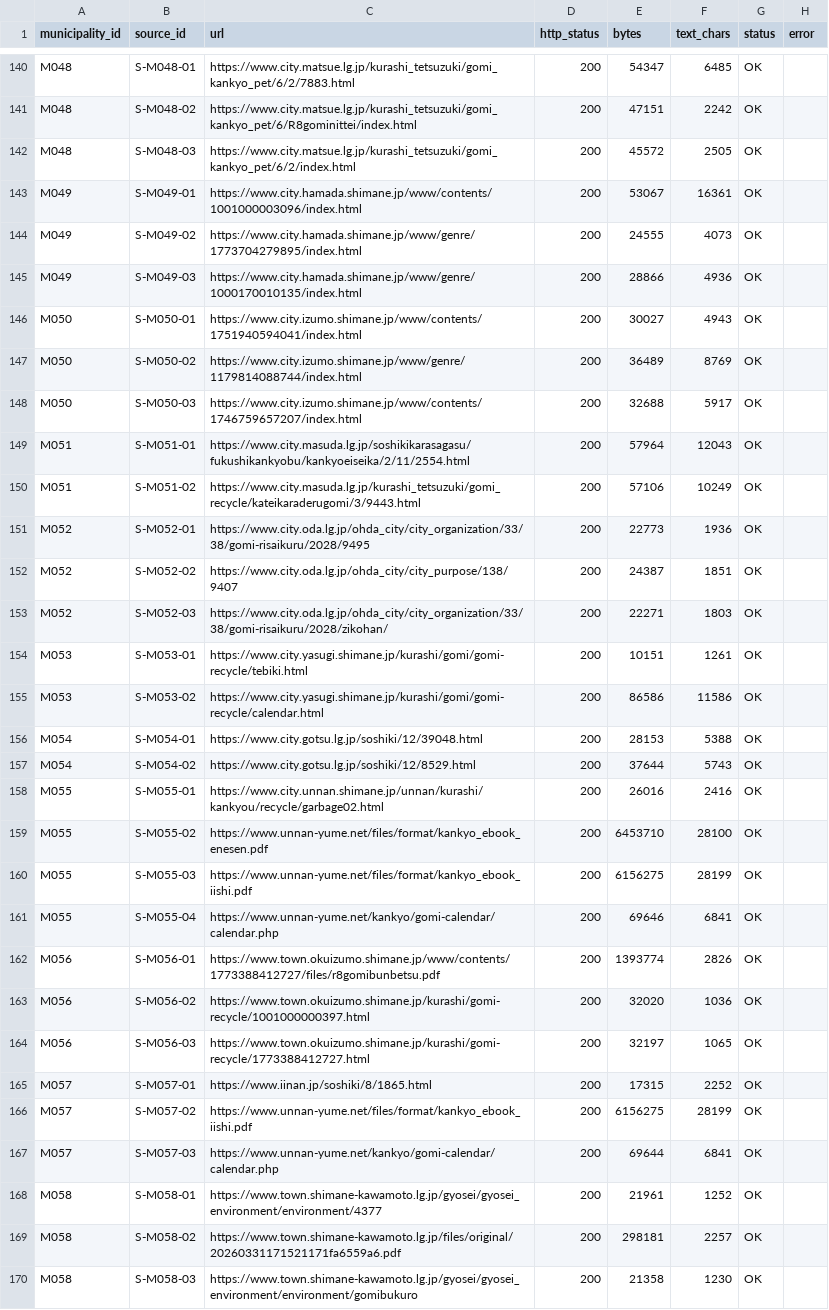
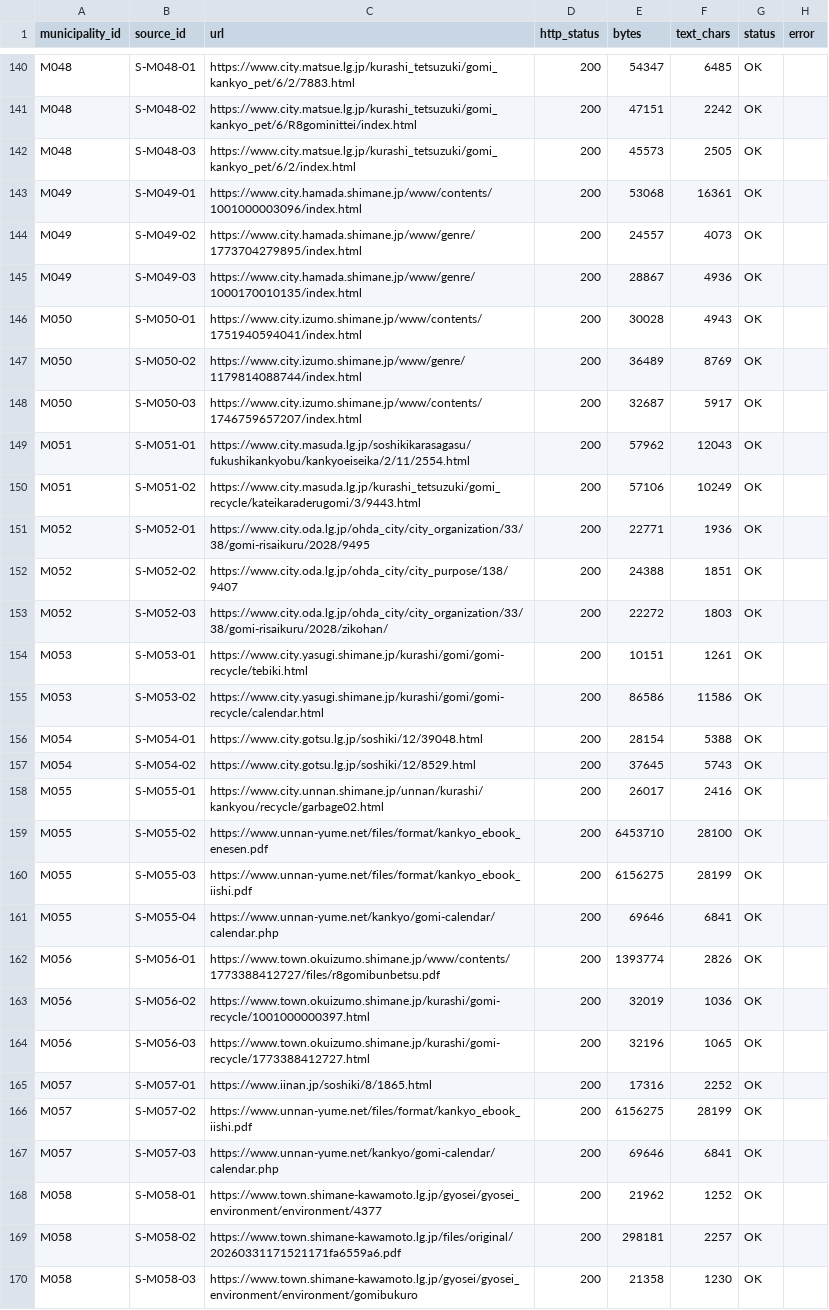
Before and after one commit to testeste55555/Separate-garbage, a CSV file: data/research/app_readiness/official_source_fetch_status.csv, drawn as a sheet; only a part is shown, gaps mark what is left out; the diff covers the shown part only.

```diff
--- a/data/research/app_readiness/official_source_fetch_status.csv
+++ b/data/research/app_readiness/official_source_fetch_status.csv
@@ -141,19 +141,19 @@ M048,S-M048-01,https://www.city.matsue.lg.jp/kurashi_tetsuzuki/gomi_kankyo_pet/6
 M048,S-M048-02,https://www.city.matsue.lg.jp/kurashi_tetsuzuki/gomi_kankyo_pet/6/R8gominittei/index.html,200,47151,2242,OK,
-M048,S-M048-03,https://www.city.matsue.lg.jp/kurashi_tetsuzuki/gomi_kankyo_pet/6/2/index.html,200,45572,2505,OK,
-M049,S-M049-01,https://www.city.hamada.shimane.jp/www/contents/1001000003096/index.html,200,53067,16361,OK,
-M049,S-M049-02,https://www.city.hamada.shimane.jp/www/genre/1773704279895/index.html,200,24555,4073,OK,
-M049,S-M049-03,https://www.city.hamada.shimane.jp/www/genre/1000170010135/index.html,200,28866,4936,OK,
-M050,S-M050-01,https://www.city.izumo.shimane.jp/www/contents/1751940594041/index.html,200,30027,4943,OK,
+M048,S-M048-03,https://www.city.matsue.lg.jp/kurashi_tetsuzuki/gomi_kankyo_pet/6/2/index.html,200,45573,2505,OK,
+M049,S-M049-01,https://www.city.hamada.shimane.jp/www/contents/1001000003096/index.html,200,53068,16361,OK,
+M049,S-M049-02,https://www.city.hamada.shimane.jp/www/genre/1773704279895/index.html,200,24557,4073,OK,
+M049,S-M049-03,https://www.city.hamada.shimane.jp/www/genre/1000170010135/index.html,200,28867,4936,OK,
+M050,S-M050-01,https://www.city.izumo.shimane.jp/www/contents/1751940594041/index.html,200,30028,4943,OK,
 M050,S-M050-02,https://www.city.izumo.shimane.jp/www/genre/1179814088744/index.html,200,36489,8769,OK,
-M050,S-M050-03,https://www.city.izumo.shimane.jp/www/contents/1746759657207/index.html,200,32688,5917,OK,
-M051,S-M051-01,https://www.city.masuda.lg.jp/soshikikarasagasu/fukushikankyobu/kankyoeiseika/2/11/2554.html,200,57964,12043,OK,
+M050,S-M050-03,https://www.city.izumo.shimane.jp/www/contents/1746759657207/index.html,200,32687,5917,OK,
+M051,S-M051-01,https://www.city.masuda.lg.jp/soshikikarasagasu/fukushikankyobu/kankyoeiseika/2/11/2554.html,200,57962,12043,OK,
 M051,S-M051-02,https://www.city.masuda.lg.jp/kurashi_tetsuzuki/gomi_recycle/kateikaraderugomi/3/9443.html,200,57106,10249,OK,
-M052,S-M052-01,https://www.city.oda.lg.jp/ohda_city/city_organization/33/38/gomi-risaikuru/2028/9495,200,22773,1936,OK,
-M052,S-M052-02,https://www.city.oda.lg.jp/ohda_city/city_purpose/138/9407,200,24387,1851,OK,
-M052,S-M052-03,https://www.city.oda.lg.jp/ohda_city/city_organization/33/38/gomi-risaikuru/2028/zikohan/,200,22271,1803,OK,
+M052,S-M052-01,https://www.city.oda.lg.jp/ohda_city/city_organization/33/38/gomi-risaikuru/2028/9495,200,22771,1936,OK,
+M052,S-M052-02,https://www.city.oda.lg.jp/ohda_city/city_purpose/138/9407,200,24388,1851,OK,
+M052,S-M052-03,https://www.city.oda.lg.jp/ohda_city/city_organization/33/38/gomi-risaikuru/2028/zikohan/,200,22272,1803,OK,
 M053,S-M053-01,https://www.city.yasugi.shimane.jp/kurashi/gomi/gomi-recycle/tebiki.html,200,10151,1261,OK,
 M053,S-M053-02,https://www.city.yasugi.shimane.jp/kurashi/gomi/gomi-recycle/calendar.html,200,86586,11586,OK,
-M054,S-M054-01,https://www.city.gotsu.lg.jp/soshiki/12/39048.html,200,28153,5388,OK,
-M054,S-M054-02,https://www.city.gotsu.lg.jp/soshiki/12/8529.html,200,37644,5743,OK,
-M055,S-M055-01,https://www.city.unnan.shimane.jp/unnan/kurashi/kankyou/recycle/garbage02.html,200,26016,2416,OK,
+M054,S-M054-01,https://www.city.gotsu.lg.jp/soshiki/12/39048.html,200,28154,5388,OK,
+M054,S-M054-02,https://www.city.gotsu.lg.jp/soshiki/12/8529.html,200,37645,5743,OK,
+M055,S-M055-01,https://www.city.unnan.shimane.jp/unnan/kurashi/kankyou/recycle/garbage02.html,200,26017,2416,OK,
 M055,S-M055-02,https://www.unnan-yume.net/files/format/kankyo_ebook_enesen.pdf,200,6453710,28100,OK,
@@ -162,8 +162,8 @@ M055,S-M055-04,https://www.unnan-yume.net/kankyo/gomi-calendar/calendar.php,200,
 M056,S-M056-01,https://www.town.okuizumo.shimane.jp/www/contents/1773388412727/files/r8gomibunbetsu.pdf,200,1393774,2826,OK,
-M056,S-M056-02,https://www.town.okuizumo.shimane.jp/kurashi/gomi-recycle/1001000000397.html,200,32020,1036,OK,
-M056,S-M056-03,https://www.town.okuizumo.shimane.jp/kurashi/gomi-recycle/1773388412727.html,200,32197,1065,OK,
-M057,S-M057-01,https://www.iinan.jp/soshiki/8/1865.html,200,17315,2252,OK,
+M056,S-M056-02,https://www.town.okuizumo.shimane.jp/kurashi/gomi-recycle/1001000000397.html,200,32019,1036,OK,
+M056,S-M056-03,https://www.town.okuizumo.shimane.jp/kurashi/gomi-recycle/1773388412727.html,200,32196,1065,OK,
+M057,S-M057-01,https://www.iinan.jp/soshiki/8/1865.html,200,17316,2252,OK,
 M057,S-M057-02,https://www.unnan-yume.net/files/format/kankyo_ebook_iishi.pdf,200,6156275,28199,OK,
-M057,S-M057-03,https://www.unnan-yume.net/kankyo/gomi-calendar/calendar.php,200,69644,6841,OK,
-M058,S-M058-01,https://www.town.shimane-kawamoto.lg.jp/gyosei/gyosei_environment/environment/4377,200,21961,1252,OK,
+M057,S-M057-03,https://www.unnan-yume.net/kankyo/gomi-calendar/calendar.php,200,69646,6841,OK,
+M058,S-M058-01,https://www.town.shimane-kawamoto.lg.jp/gyosei/gyosei_environment/environment/4377,200,21962,1252,OK,
 M058,S-M058-02,https://www.town.shimane-kawamoto.lg.jp/files/original/20260331171521171fa6559a6.pdf,200,298181,2257,OK,
```
Also changed, not shown: 51 edited cells elsewhere in this file, 3 other files.
